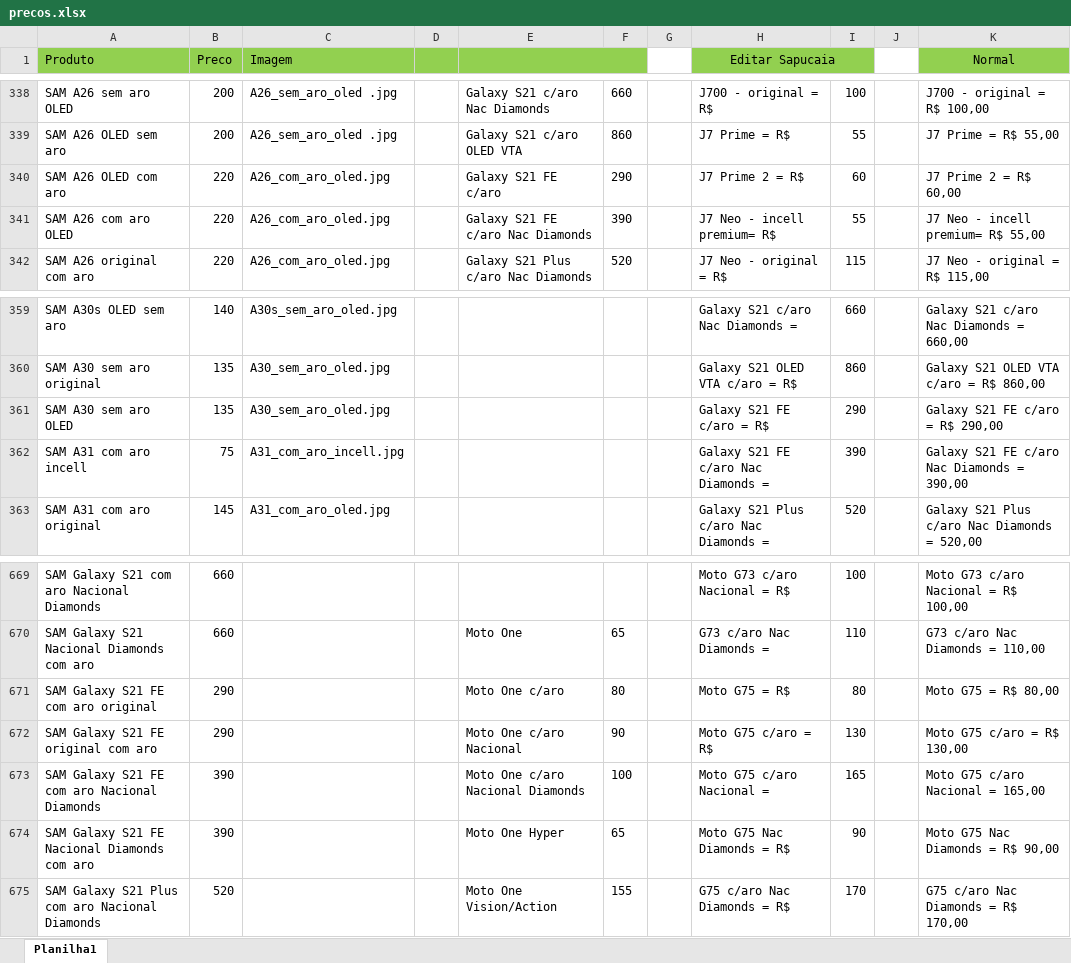
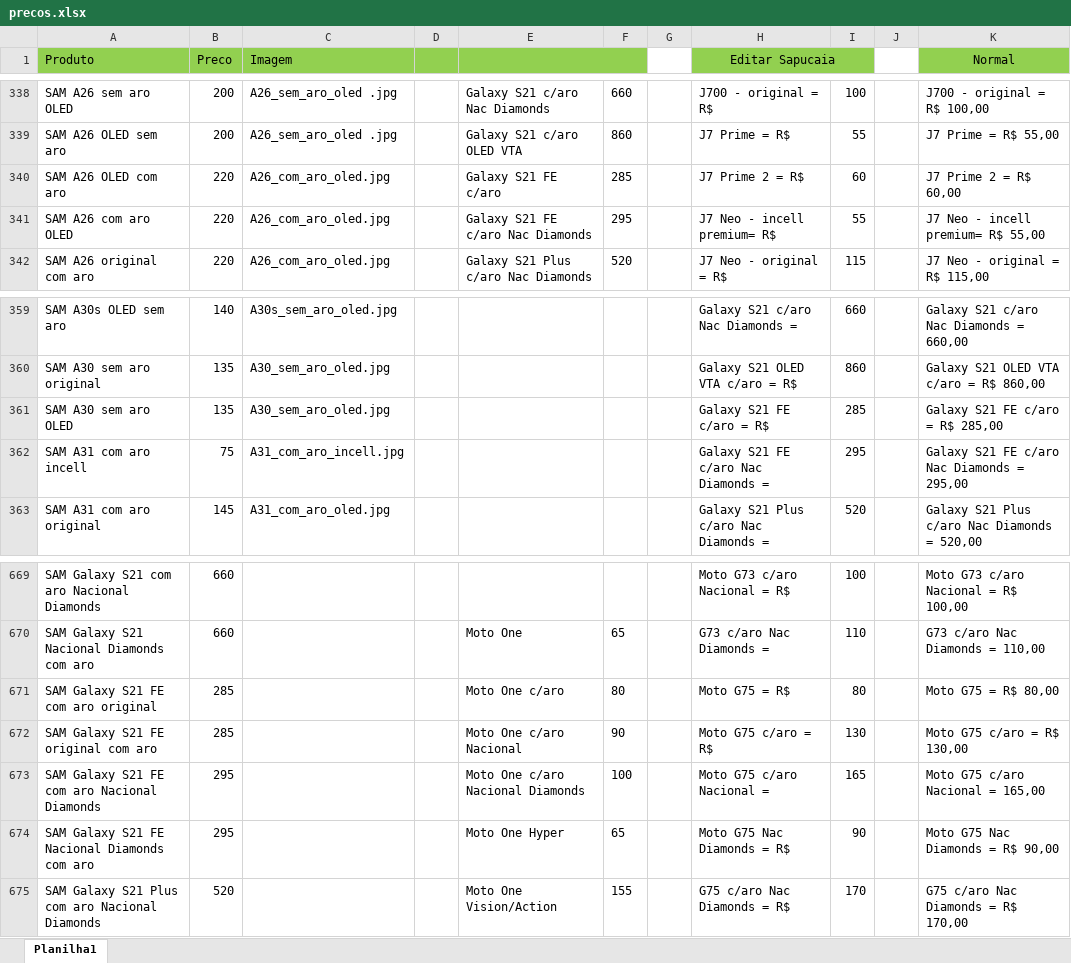
Before and after one commit to davidwcouto/bot_whats, an Excel workbook: precos.xlsx, sheet Planilha1, drawn as a sheet; only a part is shown, gaps mark what is left out; values as stored, in another font and other column widths than the file's, no borders; conditional formats not drawn; the diff names each change by its address in the sheet, - before the commit and + after, or states it on an @@ line.

```diff
--- a/precos.xlsx (sheet Planilha1)
+++ b/precos.xlsx (sheet Planilha1)
-F340: 290
+F340: 285
-F341: 390
+F341: 295
-I361: 290
+I361: 285
-K361 (Normal): Galaxy S21 FE c/aro = R$ 290,00
+K361 (Normal): Galaxy S21 FE c/aro = R$ 285,00
-I362: 390
+I362: 295
-K362 (Normal): Galaxy S21 FE c/aro Nac Diamonds = 390,00
+K362 (Normal): Galaxy S21 FE c/aro Nac Diamonds = 295,00
-B671:B672 (Preco): 290
+B671:B672 (Preco): 285
-B673:B674 (Preco): 390
+B673:B674 (Preco): 295
```
Also changed, not shown: 1 other file.
